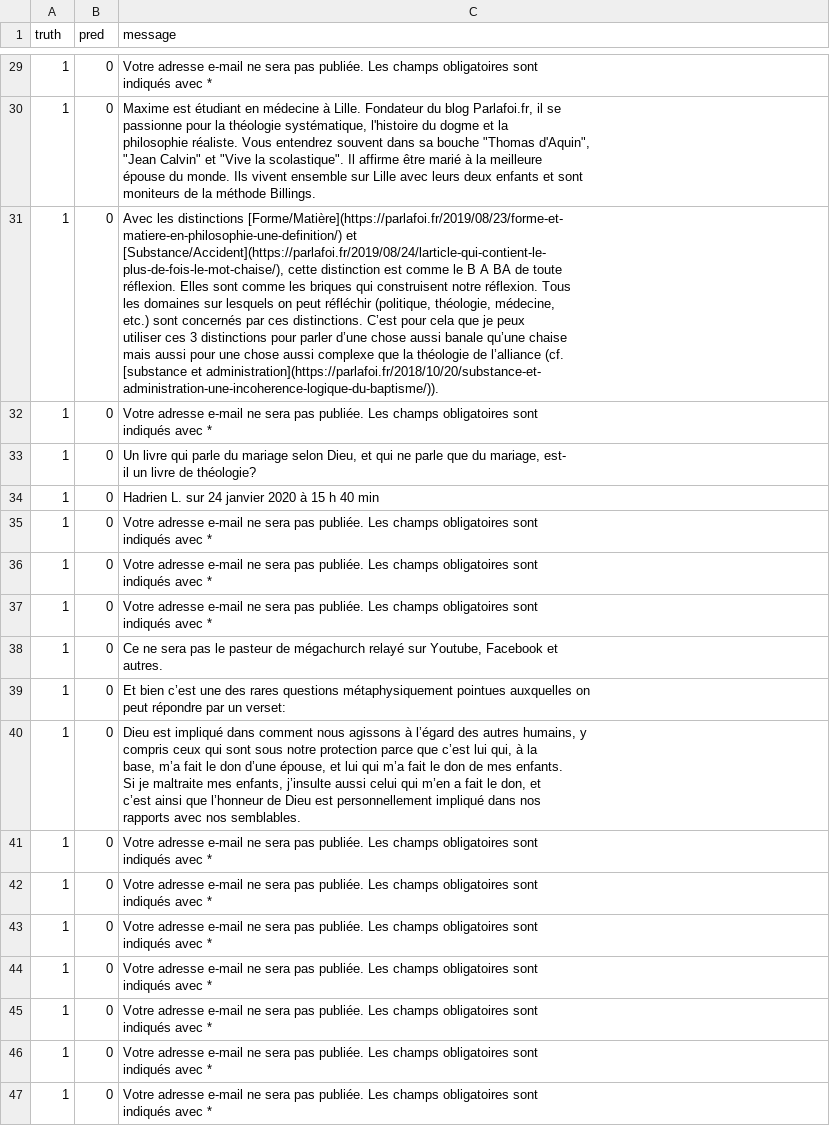
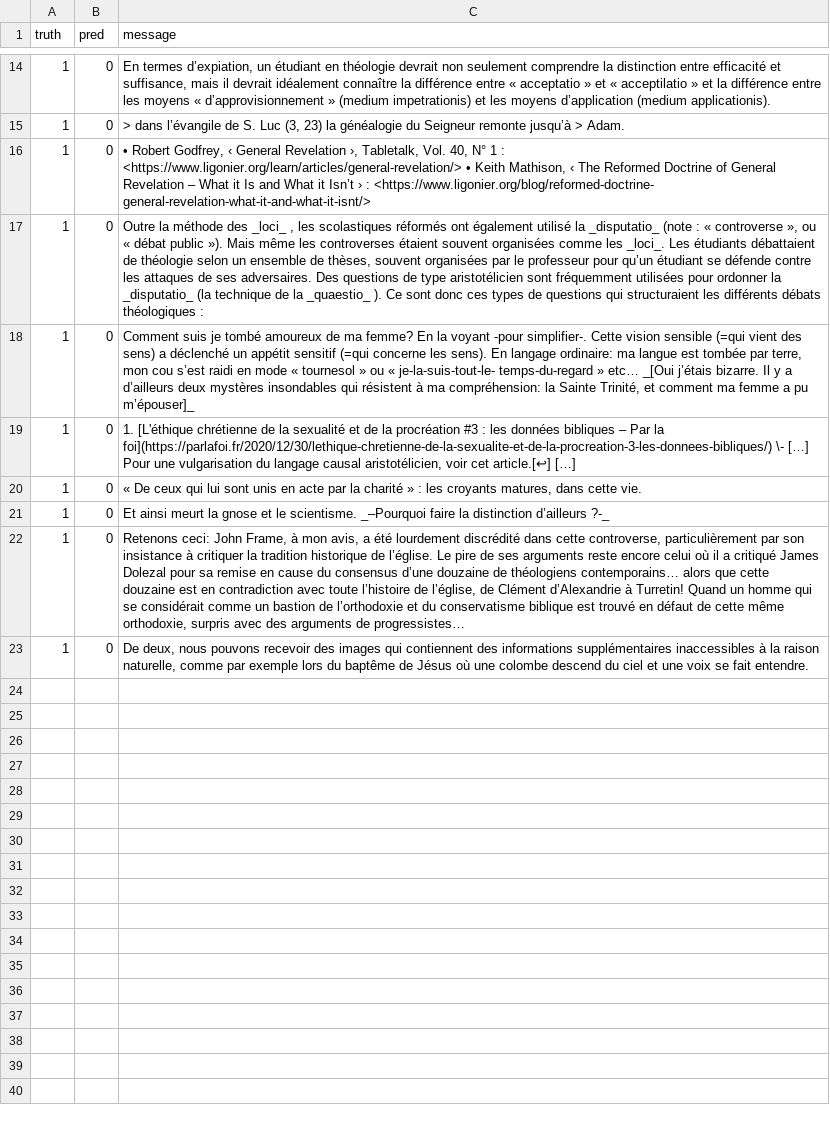
Before and after one commit to lolodino77/classification_texte_articles, a CSV file: data/output/errors_false_baptism.csv, drawn as a sheet; only a part is shown, gaps mark what is left out; removed rows and columns are numbered as before the commit, all else as after; ↵ is a line break in a cell; the diff covers the shown part only; the diff names each change by its address in the sheet, - before the commit and + after, or states it on an @@ line.

```diff
--- a/data/output/errors_false_baptism.csv
+++ b/data/output/errors_false_baptism.csv
-C14 (message): Votre adresse e-mail ne sera pas publiée. Les champs obligatoires sont ↵ indiqués avec *
+C14 (message): En termes d’expiation, un étudiant en théologie devrait non seulement comprendre la distinction entre efficacité et suffisance, mais il devrait idéalement connaître la différence entre « acceptatio » et « acceptilatio » et la différence entre les moyens « d’approvisionnement » (medium impetrationis) et les moyens d’application (medium applicationis).
-C15 (message): Maxime est étudiant en médecine à Lille. Fondateur du blog Parlafoi.fr, il se ↵ passionne pour la théologie systématique, l'histoire du dogme et la ↵ philosophie réaliste. Vous entendrez souvent dans sa bouche "Thomas d'Aquin", ↵ "Jean Calvin" et "Vive la scolastique". Il affirme être marié à la meilleure ↵ épouse du monde. Ils vivent ensemble sur Lille avec leurs deux enfants et sont ↵ moniteurs de la méthode Billings.
+C15 (message): > dans l’évangile de S. Luc (3, 23) la généalogie du Seigneur remonte jusqu’à > Adam.
-row 31: 1 | 0 | Avec les distinctions [Forme/Matière](https://parlafoi.fr/2019/08/23/forme-et- ↵ matiere-en-philosophie-une-definition/) et ↵ [Substance/Accident](https://parlafoi.fr/2019/08/24/larticle-qui-contient-le- ↵ plus-de-fois-le-mot-chaise/), cette distinction est comme le B A BA de toute ↵ réflexion. Elles sont comme les briques qui construisent notre réflexion. Tous ↵ les domaines sur lesquels on peut réfléchir (politique, théologie, médecine, ↵ etc.) sont concernés par ces distinctions. C’est pour cela que je peux ↵ utiliser ces 3 distinctions pour parler d’une chose aussi banale qu’une chaise ↵ mais aussi pour une chose aussi complexe que la théologie de l’alliance (cf. ↵ [substance et administration](https://parlafoi.fr/2018/10/20/substance-et- ↵ administration-une-incoherence-logique-du-baptisme/)).
-C16 (message): Votre adresse e-mail ne sera pas publiée. Les champs obligatoires sont ↵ indiqués avec *
+C16 (message): • Robert Godfrey, ‹ General Revelation ›, Tabletalk, Vol. 40, N° 1 : <https://www.ligonier.org/learn/articles/general-revelation/> • Keith Mathison, ‹ The Reformed Doctrine of General Revelation – What it Is and What it Isn’t › : <https://www.ligonier.org/blog/reformed-doctrine- general-revelation-what-it-and-what-it-isnt/>
-row 33: 1 | 0 | Un livre qui parle du mariage selon Dieu, et qui ne parle que du mariage, est- ↵ il un livre de théologie?
-row 34: 1 | 0 | Hadrien L. sur 24 janvier 2020 à 15 h 40 min
-C17 (message): Votre adresse e-mail ne sera pas publiée. Les champs obligatoires sont ↵ indiqués avec *
+C17 (message): Outre la méthode des _loci_ , les scolastiques réformés ont également utilisé la _disputatio_ (note : « controverse », ou « débat public »). Mais même les controverses étaient souvent organisées comme les _loci_. Les étudiants débattaient de théologie selon un ensemble de thèses, souvent organisées par le professeur pour qu’un étudiant se défende contre les attaques de ses adversaires. Des questions de type aristotélicien sont fréquemment utilisées pour ordonner la _disputatio_ (la technique de la _quaestio_ ). Ce sont donc ces types de questions qui structuraient les différents débats théologiques :
-C18 (message): Votre adresse e-mail ne sera pas publiée. Les champs obligatoires sont ↵ indiqués avec *
+C18 (message): Comment suis je tombé amoureux de ma femme? En la voyant -pour simplifier-. Cette vision sensible (=qui vient des sens) a déclenché un appétit sensitif (=qui concerne les sens). En langage ordinaire: ma langue est tombée par terre, mon cou s’est raidi en mode « tournesol » ou « je-la-suis-tout-le- temps-du-regard » etc… _[Oui j’étais bizarre. Il y a d’ailleurs deux mystères insondables qui résistent à ma compréhension: la Sainte Trinité, et comment ma femme a pu m’épouser]_
-C19 (message): Votre adresse e-mail ne sera pas publiée. Les champs obligatoires sont ↵ indiqués avec *
+C19 (message): 1. [L'éthique chrétienne de la sexualité et de la procréation #3 : les données bibliques – Par la foi](https://parlafoi.fr/2020/12/30/lethique-chretienne-de-la-sexualite-et-de-la-procreation-3-les-donnees-bibliques/) \- […] Pour une vulgarisation du langage causal aristotélicien, voir cet article.[↩] […]
-row 38: 1 | 0 | Ce ne sera pas le pasteur de mégachurch relayé sur Youtube, Facebook et ↵ autres.
-row 39: 1 | 0 | Et bien c’est une des rares questions métaphysiquement pointues auxquelles on ↵ peut répondre par un verset:
-C20 (message): Dieu est impliqué dans comment nous agissons à l’égard des autres humains, y ↵ compris ceux qui sont sous notre protection parce que c’est lui qui, à la ↵ base, m’a fait le don d’une épouse, et lui qui m’a fait le don de mes enfants. ↵ Si je maltraite mes enfants, j’insulte aussi celui qui m’en a fait le don, et ↵ c’est ainsi que l’honneur de Dieu est personnellement impliqué dans nos ↵ rapports avec nos semblables.
+C20 (message): « De ceux qui lui sont unis en acte par la charité » : les croyants matures, dans cette vie.
-C21 (message): Votre adresse e-mail ne sera pas publiée. Les champs obligatoires sont ↵ indiqués avec *
+C21 (message): Et ainsi meurt la gnose et le scientisme. _–Pourquoi faire la distinction d’ailleurs ?-_
-C22 (message): Votre adresse e-mail ne sera pas publiée. Les champs obligatoires sont ↵ indiqués avec *
+C22 (message): Retenons ceci: John Frame, à mon avis, a été lourdement discrédité dans cette controverse, particulièrement par son insistance à critiquer la tradition historique de l’église. Le pire de ses arguments reste encore celui où il a critiqué James Dolezal pour sa remise en cause du consensus d’une douzaine de théologiens contemporains… alors que cette douzaine est en contradiction avec toute l’histoire de l’église, de Clément d’Alexandrie à Turretin! Quand un homme qui se considérait comme un bastion de l’orthodoxie et du conservatisme biblique est trouvé en défaut de cette même orthodoxie, surpris avec des arguments de progressistes…
-C23 (message): Votre adresse e-mail ne sera pas publiée. Les champs obligatoires sont ↵ indiqués avec *
+C23 (message): De deux, nous pouvons recevoir des images qui contiennent des informations supplémentaires inaccessibles à la raison naturelle, comme par exemple lors du baptême de Jésus où une colombe descend du ciel et une voix se fait entendre.
-row 44: 1 | 0 | Votre adresse e-mail ne sera pas publiée. Les champs obligatoires sont ↵ indiqués avec *
-row 45: 1 | 0 | Votre adresse e-mail ne sera pas publiée. Les champs obligatoires sont ↵ indiqués avec *
-row 46: 1 | 0 | Votre adresse e-mail ne sera pas publiée. Les champs obligatoires sont ↵ indiqués avec *
-row 47: 1 | 0 | Votre adresse e-mail ne sera pas publiée. Les champs obligatoires sont ↵ indiqués avec *
```
Also changed, not shown: 15 removed rows and 12 edited cells elsewhere in this file, data/output/errors_false_philosophy.csv, 5 other files.
